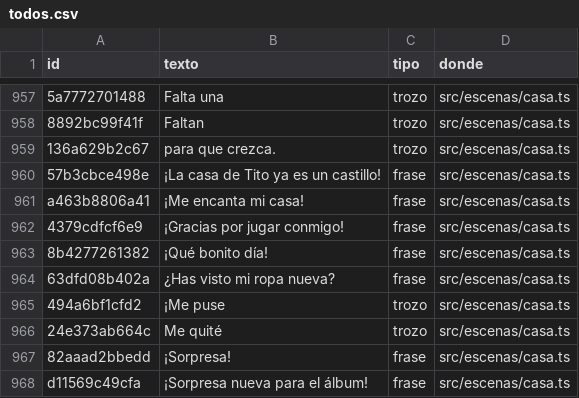
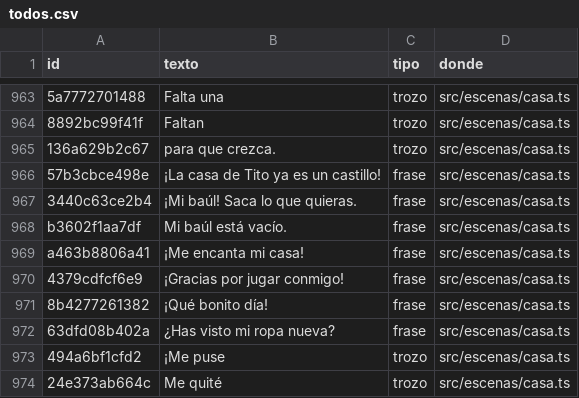
Before and after one commit to fercala/curiolandia-new, a CSV file: dialogos/todos.csv, drawn as a sheet; only a part is shown, gaps mark what is left out; the shorter side is filled out with more unchanged rows; the diff covers the shown part only; the diff names each change by its address in the sheet, - before the commit and + after, or states it on an @@ line.

```diff
--- a/dialogos/todos.csv
+++ b/dialogos/todos.csv
+row 967: 3440c63ce2b4 | ¡Mi baúl! Saca lo que quieras. | frase | src/escenas/casa.ts
+row 968: b3602f1aa7df | Mi baúl está vacío. | frase | src/escenas/casa.ts
```
Also changed, not shown: 14 added rows elsewhere in this file, 22 other files.
